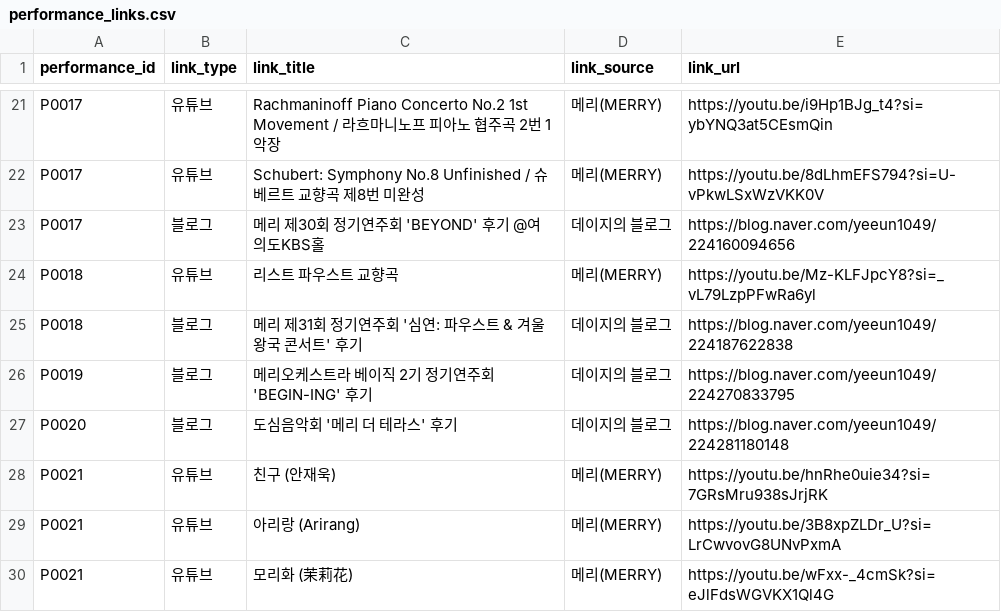
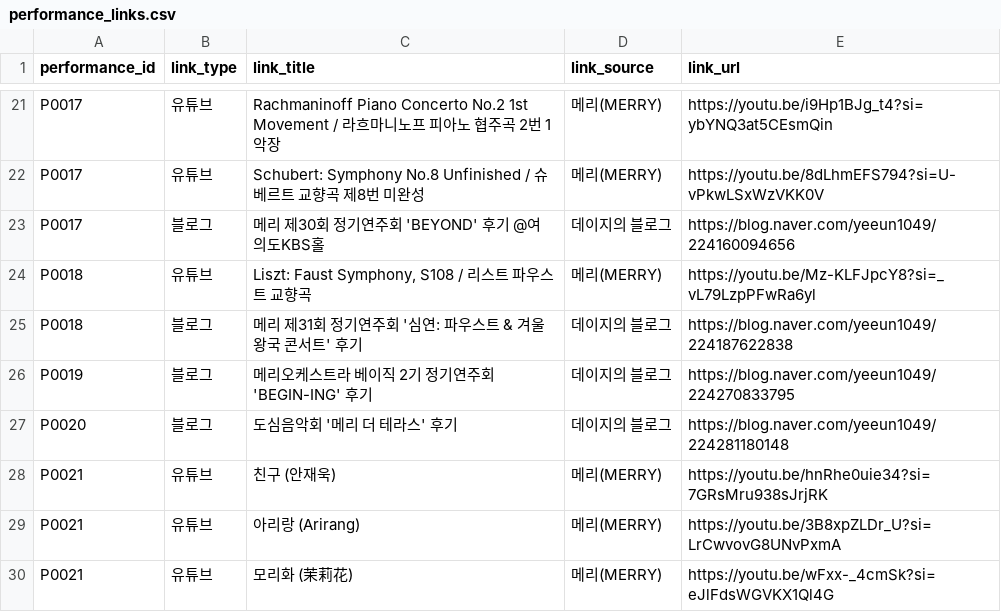
Before and after one commit to daisywon922/daisy-performances, a CSV file: data/performance_links.csv, drawn as a sheet; only a part is shown, gaps mark what is left out.

Commit message:
edit performance_links.csv

```diff
--- a/data/performance_links.csv
+++ b/data/performance_links.csv
@@ -23,3 +23,3 @@ P0017,유튜브,Schubert: Symphony No.8 Unfinished / 슈베르트 교향곡 제8
 P0017,블로그,메리 제30회 정기연주회 'BEYOND' 후기 @여의도KBS홀,데이지의 블로그,https://blog.naver.com/yeeun1049/224160094656
-P0018,유튜브,리스트 파우스트 교향곡,메리(MERRY),https://youtu.be/Mz-KLFJpcY8?si=_vL79LzpPFwRa6yl
+P0018,유튜브,"Liszt: Faust Symphony, S108 / 리스트 파우스트 교향곡",메리(MERRY),https://youtu.be/Mz-KLFJpcY8?si=_vL79LzpPFwRa6yl
 P0018,블로그,메리 제31회 정기연주회 '심연: 파우스트 & 겨울왕국 콘서트' 후기,데이지의 블로그,https://blog.naver.com/yeeun1049/224187622838
```
